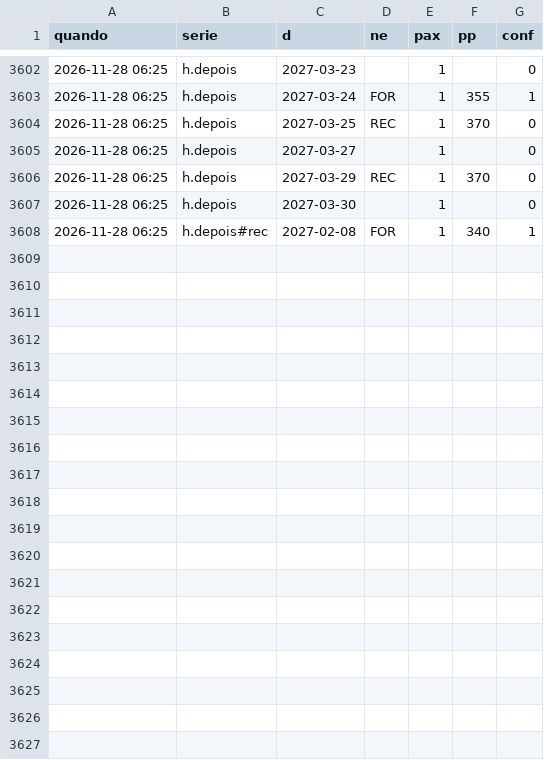
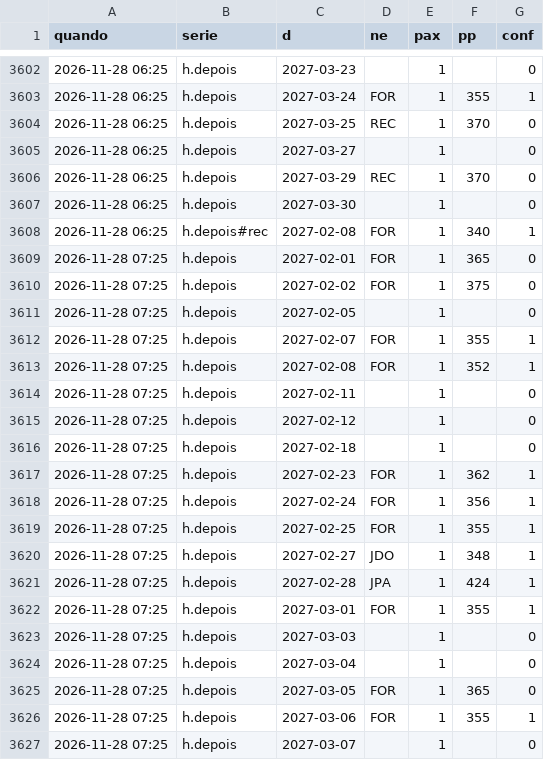
Before and after one commit to hugovfa2017/passagens-monitor, a CSV file: precos.csv, drawn as a sheet; only a part is shown, gaps mark what is left out; the diff covers the shown part only; the diff names each change by its address in the sheet, - before the commit and + after, or states it on an @@ line.

```diff
--- a/precos.csv
+++ b/precos.csv
+row 3609: 2026-11-28 07:25 | h.depois | 2027-02-01 | FOR | 1 | 365 | 0
+row 3610: 2026-11-28 07:25 | h.depois | 2027-02-02 | FOR | 1 | 375 | 0
+row 3611: 2026-11-28 07:25 | h.depois | 2027-02-05 |  | 1 |  | 0
+row 3612: 2026-11-28 07:25 | h.depois | 2027-02-07 | FOR | 1 | 355 | 1
+row 3613: 2026-11-28 07:25 | h.depois | 2027-02-08 | FOR | 1 | 352 | 1
+row 3614: 2026-11-28 07:25 | h.depois | 2027-02-11 |  | 1 |  | 0
+row 3615: 2026-11-28 07:25 | h.depois | 2027-02-12 |  | 1 |  | 0
+row 3616: 2026-11-28 07:25 | h.depois | 2027-02-18 |  | 1 |  | 0
+row 3617: 2026-11-28 07:25 | h.depois | 2027-02-23 | FOR | 1 | 362 | 1
+row 3618: 2026-11-28 07:25 | h.depois | 2027-02-24 | FOR | 1 | 356 | 1
+row 3619: 2026-11-28 07:25 | h.depois | 2027-02-25 | FOR | 1 | 355 | 1
+row 3620: 2026-11-28 07:25 | h.depois | 2027-02-27 | JDO | 1 | 348 | 1
+row 3621: 2026-11-28 07:25 | h.depois | 2027-02-28 | JPA | 1 | 424 | 1
+row 3622: 2026-11-28 07:25 | h.depois | 2027-03-01 | FOR | 1 | 355 | 1
+row 3623: 2026-11-28 07:25 | h.depois | 2027-03-03 |  | 1 |  | 0
+row 3624: 2026-11-28 07:25 | h.depois | 2027-03-04 |  | 1 |  | 0
+row 3625: 2026-11-28 07:25 | h.depois | 2027-03-05 | FOR | 1 | 365 | 0
+row 3626: 2026-11-28 07:25 | h.depois | 2027-03-06 | FOR | 1 | 355 | 1
+row 3627: 2026-11-28 07:25 | h.depois | 2027-03-07 |  | 1 |  | 0
```
Also changed, not shown: 11 added rows elsewhere in this file, 5 other files.
